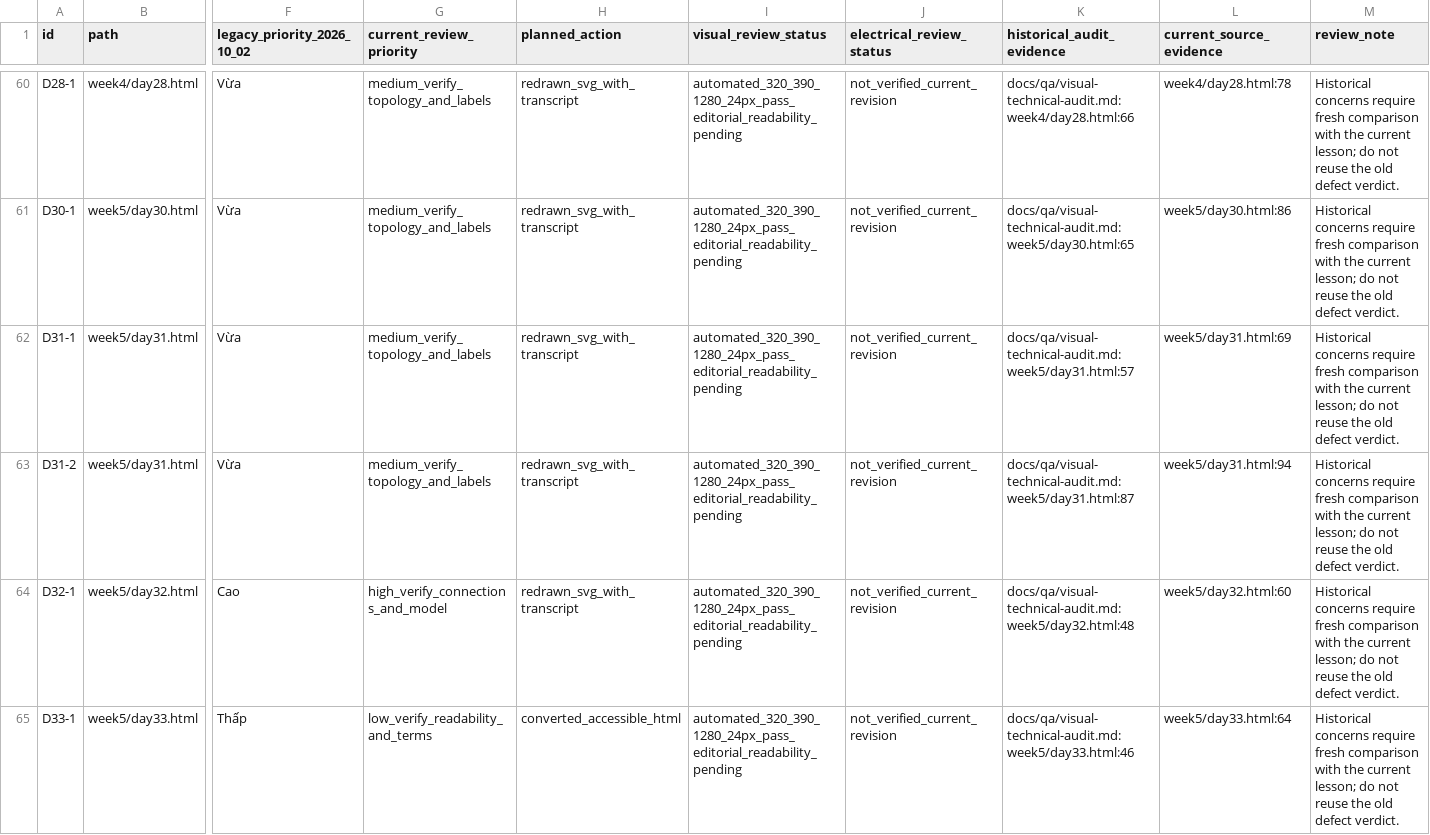
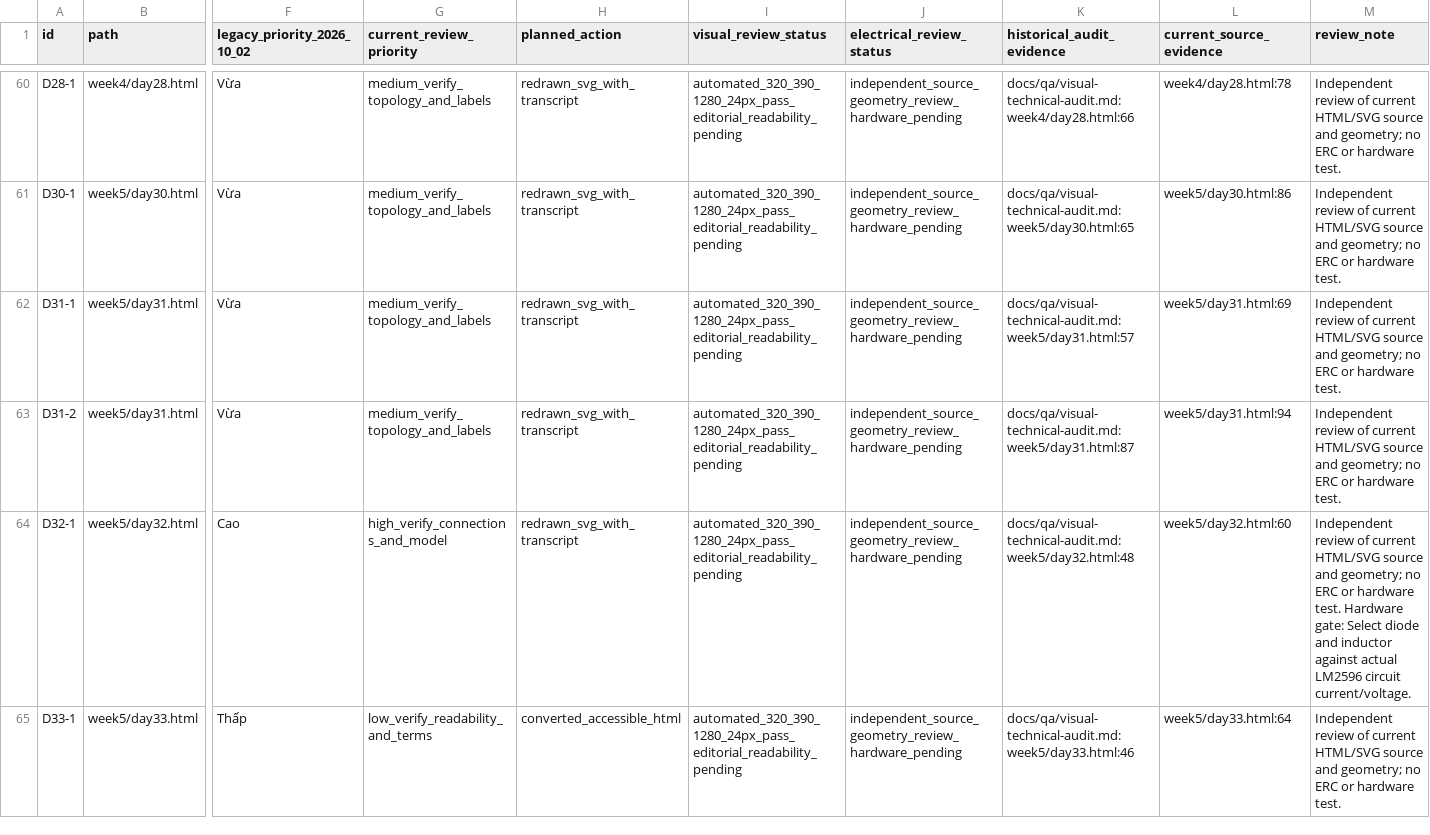
Before and after one commit to danghoangsqtt-sys/Ebook-basic-circuit, a CSV file: docs/curriculum/diagram-register.csv, drawn as a sheet; only a part is shown, gaps mark what is left out; the diff covers the shown part only; the diff names each change by its address in the sheet, - before the commit and + after, or states it on an @@ line.

Commit message:
Record Phase 7 technical review status and hardware gates

```diff
--- a/docs/curriculum/diagram-register.csv
+++ b/docs/curriculum/diagram-register.csv
-J60:J65 (electrical_review_status): not_verified_current_revision
+J60:J65 (electrical_review_status): independent_source_geometry_review_hardware_pending
-M60:M63 (review_note): Historical concerns require fresh comparison with the current lesson; do not reuse the old defect verdict.
+M60:M63 (review_note): Independent review of current HTML/SVG source and geometry; no ERC or hardware test.
-M64 (review_note): Historical concerns require fresh comparison with the current lesson; do not reuse the old defect verdict.
+M64 (review_note): Independent review of current HTML/SVG source and geometry; no ERC or hardware test. Hardware gate: Select diode and inductor against actual LM2596 circuit current/voltage.
-M65 (review_note): Historical concerns require fresh comparison with the current lesson; do not reuse the old defect verdict.
+M65 (review_note): Independent review of current HTML/SVG source and geometry; no ERC or hardware test.
```
Also changed, not shown: 136 edited cells elsewhere in this file, 7 other files.
